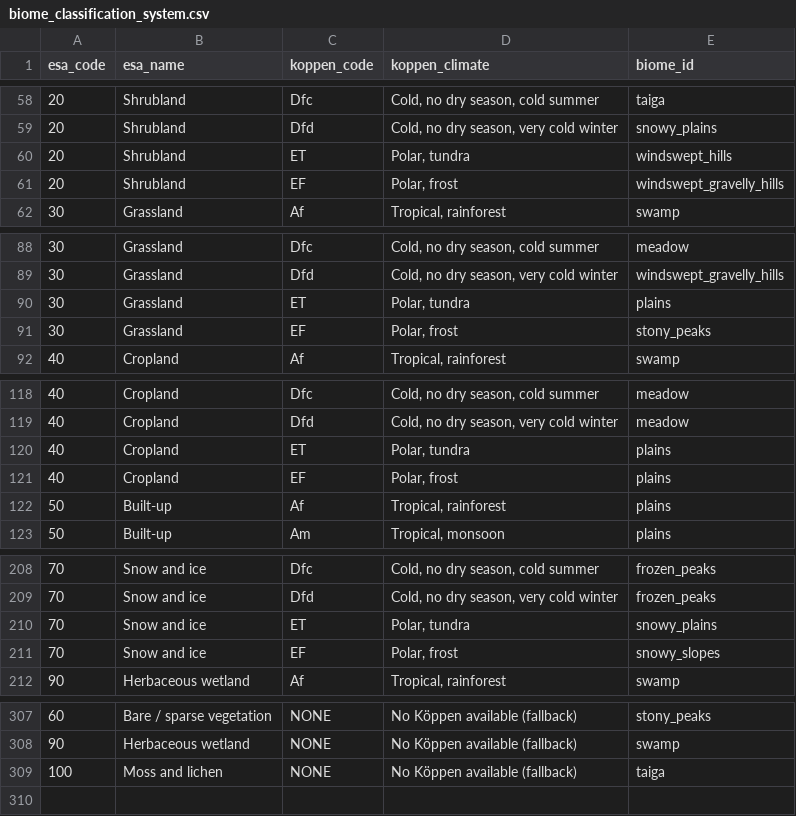
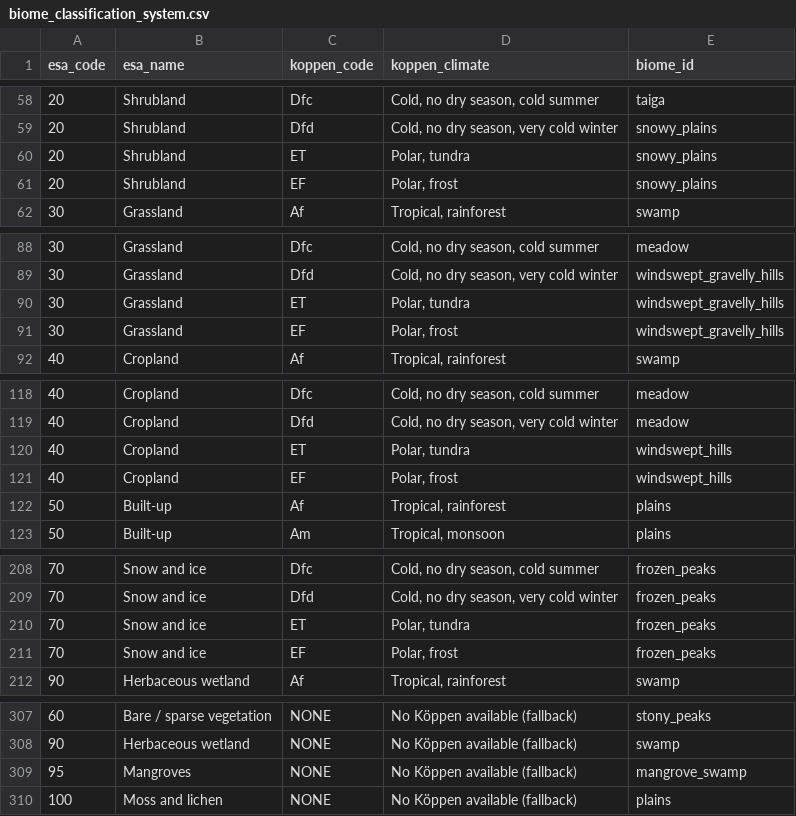
Before and after one commit to Yucareux/Tellus, a CSV file: src/main/resources/tellus/biome/biome_classification_system.csv, drawn as a sheet; only a part is shown, gaps mark what is left out; the diff covers the shown part only.

Commit message:
biome_mapping_refinement: polar

```diff
--- a/src/main/resources/tellus/biome/biome_classification_system.csv
+++ b/src/main/resources/tellus/biome/biome_classification_system.csv
@@ -59,4 +59,4 @@ esa_code,esa_name,koppen_code,koppen_climate,biome_id
 20,Shrubland,Dfd,"Cold, no dry season, very cold winter",snowy_plains
-20,Shrubland,ET,"Polar, tundra",windswept_hills
-20,Shrubland,EF,"Polar, frost",windswept_gravelly_hills
+20,Shrubland,ET,"Polar, tundra",snowy_plains
+20,Shrubland,EF,"Polar, frost",snowy_plains
 30,Grassland,Af,"Tropical, rainforest",swamp
@@ -89,4 +89,4 @@ esa_code,esa_name,koppen_code,koppen_climate,biome_id
 30,Grassland,Dfd,"Cold, no dry season, very cold winter",windswept_gravelly_hills
-30,Grassland,ET,"Polar, tundra",plains
-30,Grassland,EF,"Polar, frost",stony_peaks
+30,Grassland,ET,"Polar, tundra",windswept_gravelly_hills
+30,Grassland,EF,"Polar, frost",windswept_gravelly_hills
 40,Cropland,Af,"Tropical, rainforest",swamp
@@ -119,4 +119,4 @@ esa_code,esa_name,koppen_code,koppen_climate,biome_id
 40,Cropland,Dfd,"Cold, no dry season, very cold winter",meadow
-40,Cropland,ET,"Polar, tundra",plains
-40,Cropland,EF,"Polar, frost",plains
+40,Cropland,ET,"Polar, tundra",windswept_hills
+40,Cropland,EF,"Polar, frost",windswept_hills
 50,Built-up,Af,"Tropical, rainforest",plains
@@ -209,4 +209,4 @@ esa_code,esa_name,koppen_code,koppen_climate,biome_id
 70,Snow and ice,Dfd,"Cold, no dry season, very cold winter",frozen_peaks
-70,Snow and ice,ET,"Polar, tundra",snowy_plains
-70,Snow and ice,EF,"Polar, frost",snowy_slopes
+70,Snow and ice,ET,"Polar, tundra",frozen_peaks
+70,Snow and ice,EF,"Polar, frost",frozen_peaks
 90,Herbaceous wetland,Af,"Tropical, rainforest",swamp
@@ -308,2 +308,3 @@ esa_code,esa_name,koppen_code,koppen_climate,biome_id
 90,Herbaceous wetland,NONE,No Köppen available (fallback),swamp
-100,Moss and lichen,NONE,No Köppen available (fallback),taiga
+95,Mangroves,NONE,No Köppen available (fallback),mangrove_swamp
+100,Moss and lichen,NONE,No Köppen available (fallback),plains
```
Also changed, not shown: 4 edited cells elsewhere in this file.
